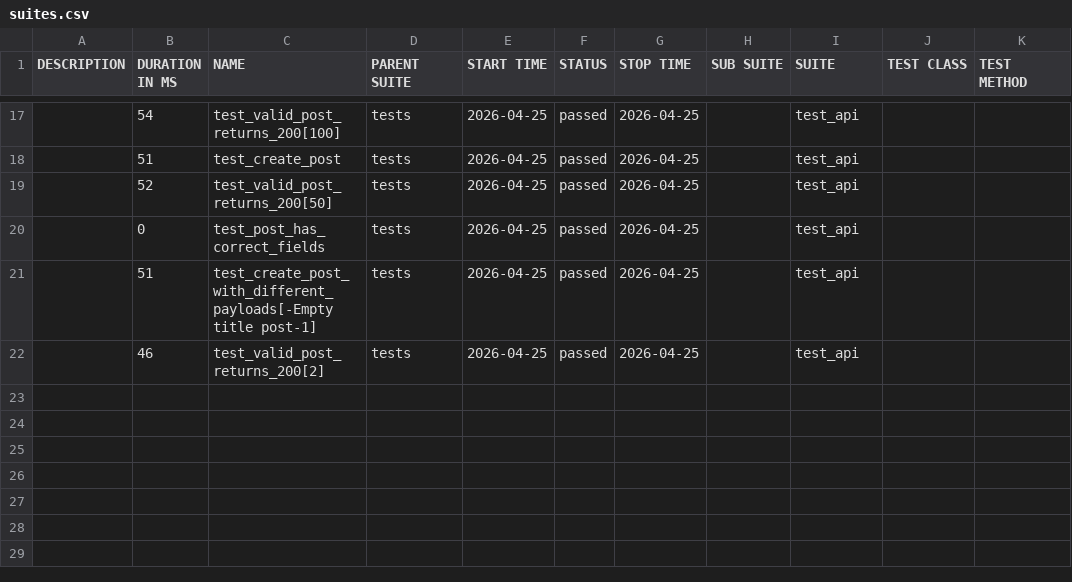
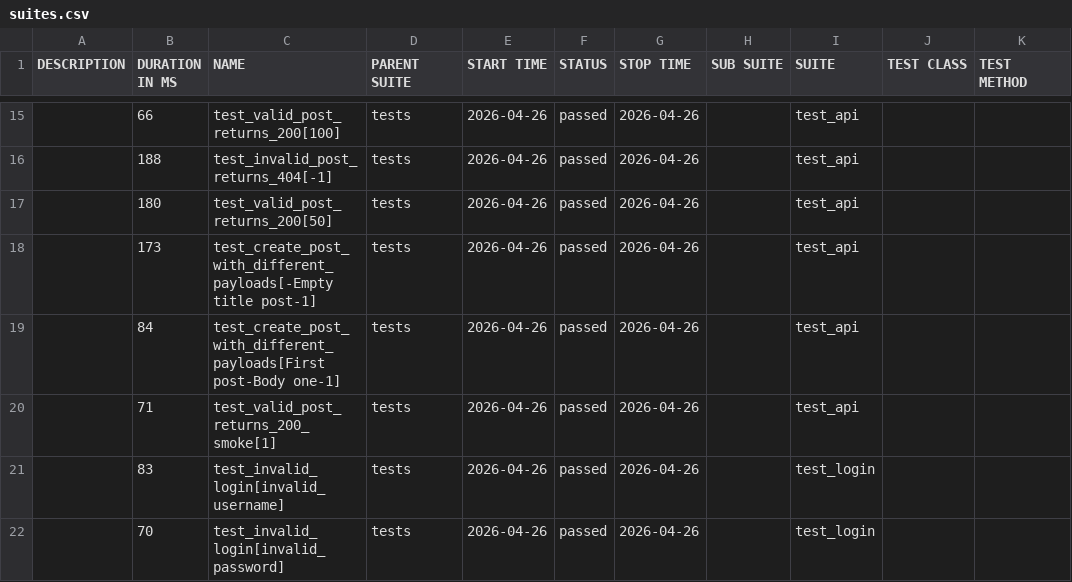
Before and after one commit to radekmeloun/testing_lessons, a CSV file: regression/data/suites.csv, drawn as a sheet; only a part is shown, gaps mark what is left out; the diff covers the shown part only.

```diff
--- a/regression/data/suites.csv
+++ b/regression/data/suites.csv
@@ -17,6 +15,8 @@
-"","54","test_valid_post_returns_200[100]","tests","2026-04-25","passed","2026-04-25","","test_api","",""
-"","51","test_create_post","tests","2026-04-25","passed","2026-04-25","","test_api","",""
-"","52","test_valid_post_returns_200[50]","tests","2026-04-25","passed","2026-04-25","","test_api","",""
-"","0","test_post_has_correct_fields","tests","2026-04-25","passed","2026-04-25","","test_api","",""
-"","51","test_create_post_with_different_payloads[-Empty title post-1]","tests","2026-04-25","passed","2026-04-25","","test_api","",""
-"","46","test_valid_post_returns_200[2]","tests","2026-04-25","passed","2026-04-25","","test_api","",""
+"","66","test_valid_post_returns_200[100]","tests","2026-04-26","passed","2026-04-26","","test_api","",""
+"","188","test_invalid_post_returns_404[-1]","tests","2026-04-26","passed","2026-04-26","","test_api","",""
+"","180","test_valid_post_returns_200[50]","tests","2026-04-26","passed","2026-04-26","","test_api","",""
+"","173","test_create_post_with_different_payloads[-Empty title post-1]","tests","2026-04-26","passed","2026-04-26","","test_api","",""
+"","84","test_create_post_with_different_payloads[First post-Body one-1]","tests","2026-04-26","passed","2026-04-26","","test_api","",""
+"","71","test_valid_post_returns_200_smoke[1]","tests","2026-04-26","passed","2026-04-26","","test_api","",""
+"","83","test_invalid_login[invalid_username]","tests","2026-04-26","passed","2026-04-26","","test_login","",""
+"","70","test_invalid_login[invalid_password]","tests","2026-04-26","passed","2026-04-26","","test_login","",""
```
Also changed, not shown: 5 added rows, 7 removed rows and 28 edited cells elsewhere in this file, 36 other files.
